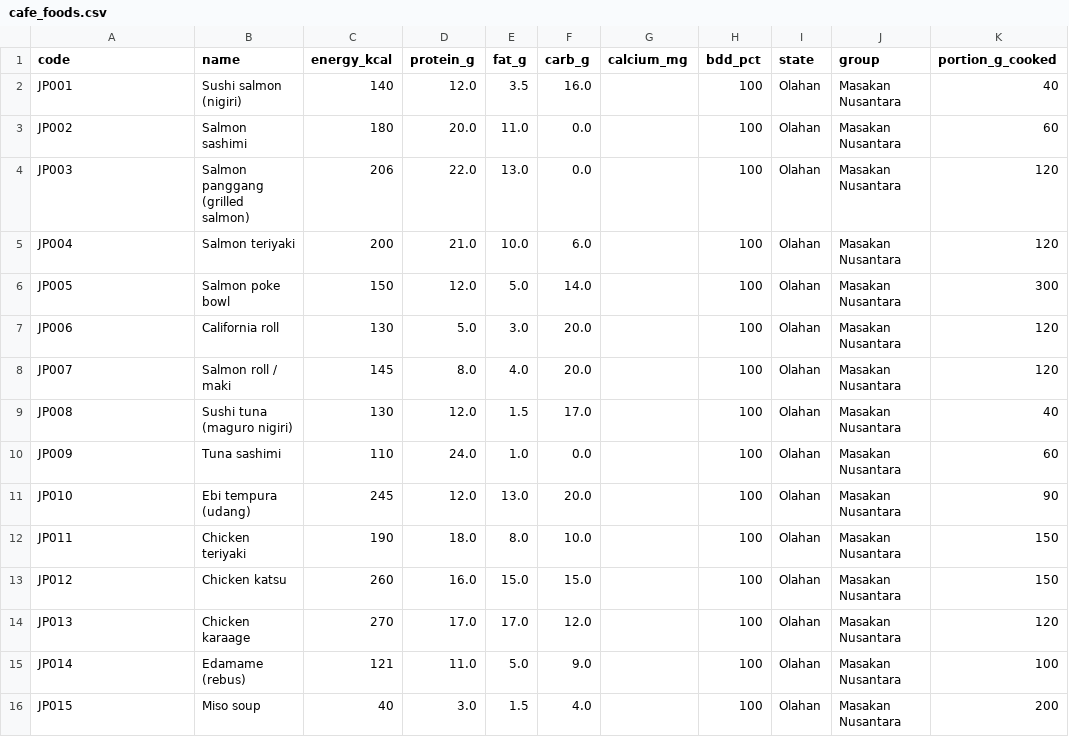
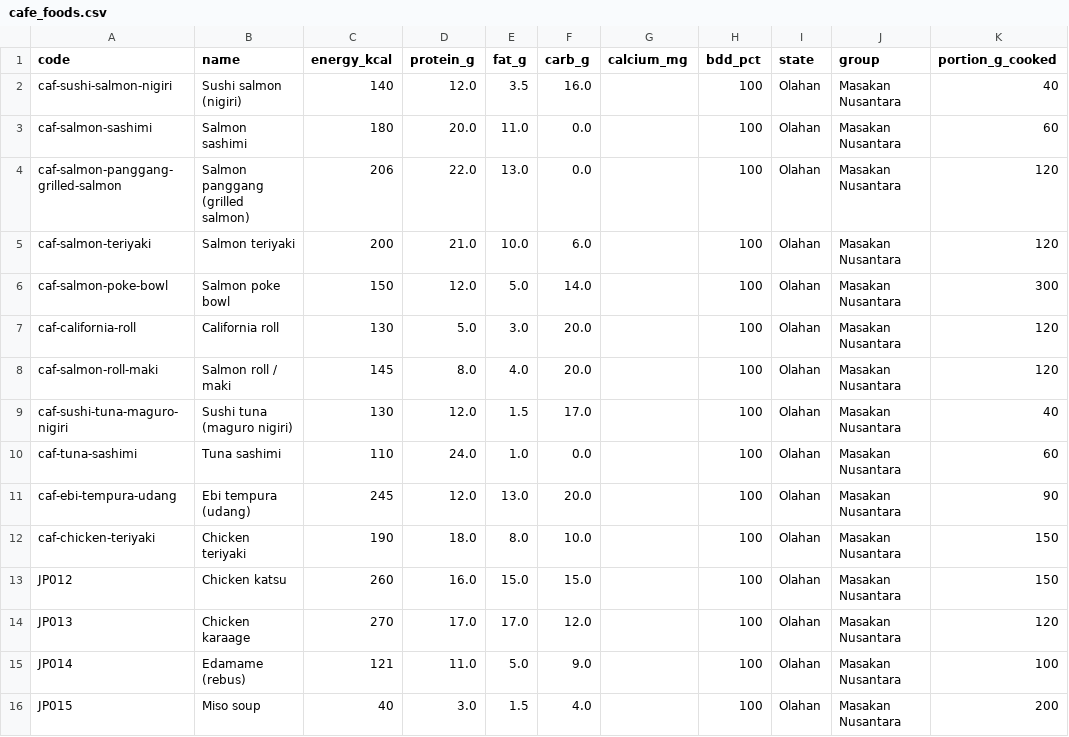
Before and after one commit to Richienv/fitness, a CSV file: data/cafe_foods.csv, drawn as a sheet; only a part is shown; the diff names each change by its address in the sheet, - before the commit and + after, or states it on an @@ line.

Commit message:
Fix the food library, and let people build a plate from parts (#134)
The library showed 121 because it was reading the wrong list: search ran
against the ~1700-row server catalogue while LIBRARY KAMU rendered
`INGREDIENTS`, the 141-entry array hardcoded in lib/ingredients.ts. 20 and 121
are exactly its favourite and non-favourite counts. The catalogue is the
library now, split by food group, sections collapsed by default.

45 foods were being destroyed on every seed. fruits.csv and cafe_foods.csv
reuse TKPI's FR###/KT### code space and seed later, so mango overwrote veal and
apple overwrote chicken. Re-prefixed the custom packs; deleted 23 rows in
r2fit_library that duplicated masakan_pack and had already lost the upsert race.

Plain "Ayam Goreng" did not exist — only "Ayam Goreng Mentega", "Ayam, usus,
goreng". 27 of 46 everyday names were missing as exact entries. Added those,
plus regional cooking the catalogue had none of (Bali, Manado, Sulawesi, Aceh,
Medan, Palembang, Kalimantan, Maluku, NTT), gorengan, kue basah, sambal and raw
staples. Energy is computed from macros in the generator, so rows are
internally consistent by construction. 1666 -> 1845 distinct foods.

Search is Okapi BM25 (lib/bm25.ts), not a hand-tuned tier table. The tiers now
only measure HOW a token matched, feeding a fractional term frequency; IDF
decides what that evidence is worth. b=0.3 rather than 0.75 because these
documents are 2-5 words, where length is specificity rather than padding.

RACIK reads a typed plate as its parts (lib/dishParse.ts): dictionary word
segmentation, forward and backward maximum matching with MMSEG tie-breaks, a
head-word fallback so a bare "nasi" resolves to Nasi Putih, and exclusion via
"tanpa". A known composite always beats its own ingredients.

scripts/validate-pack.ts gates all of it: Atwater consistency with an absolute
floor as well as a relative one, macros that cannot exceed their own mass,
duplicate codes, absurd portions. Published sources report as warnings, since
their figures use their own conversion factors and guessing is worse than
showing the gap.

Verified on a production build against a real Postgres: 1845 foods seeded, nine
library sections over 100 foods summing to the whole catalogue, "betutu"
resolves where it returned nothing, RACIK adds the three parts, a known dish is
left alone. 10 browser assertions, 127 unit tests, 0 page errors.

```diff
--- a/data/cafe_foods.csv
+++ b/data/cafe_foods.csv
-A2 (code): JP001
+A2 (code): caf-sushi-salmon-nigiri
-A3 (code): JP002
+A3 (code): caf-salmon-sashimi
-A4 (code): JP003
+A4 (code): caf-salmon-panggang-grilled-salmon
-A5 (code): JP004
+A5 (code): caf-salmon-teriyaki
-A6 (code): JP005
+A6 (code): caf-salmon-poke-bowl
-A7 (code): JP006
+A7 (code): caf-california-roll
-A8 (code): JP007
+A8 (code): caf-salmon-roll-maki
-A9 (code): JP008
+A9 (code): caf-sushi-tuna-maguro-nigiri
-A10 (code): JP009
+A10 (code): caf-tuna-sashimi
-A11 (code): JP010
+A11 (code): caf-ebi-tempura-udang
-A12 (code): JP011
+A12 (code): caf-chicken-teriyaki
```
Also changed, not shown: data/fruits.csv, data/r2fit_library.csv, 10 other files.
